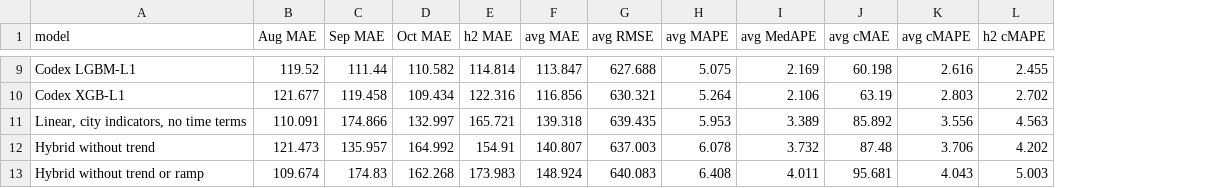
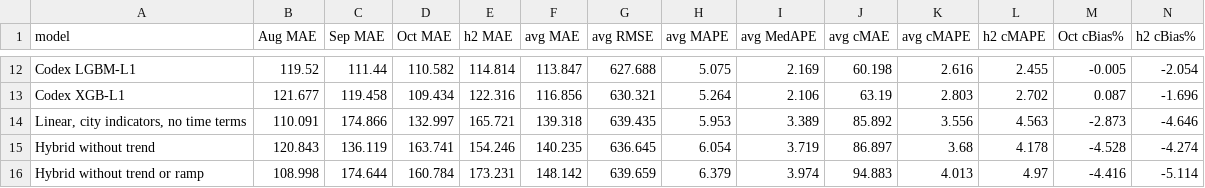
Before and after one commit to AnindyaMaster42001/spotter-freight-rate, a CSV file: artifacts/fold_summary.csv, drawn as a sheet; only a part is shown, gaps mark what is left out; addresses are those after the commit; the diff covers the shown part only; the diff names each change by its address in the sheet, - before the commit and + after, or states it on an @@ line.

```diff
--- a/artifacts/fold_summary.csv
+++ b/artifacts/fold_summary.csv
+column M (Oct cBias%), rows 12-16: -0.005 | 0.087 | -2.873 | -4.528 | -4.416
+column N (h2 cBias%), rows 12-16: -2.054 | -1.696 | -4.646 | -4.274 | -5.114
-B15 (Aug MAE): 121.473
+B15 (Aug MAE): 120.843
-C15 (Sep MAE): 135.957
+C15 (Sep MAE): 136.119
-D15 (Oct MAE): 164.992
+D15 (Oct MAE): 163.741
-E15 (h2 MAE): 154.91
+E15 (h2 MAE): 154.246
-F15 (avg MAE): 140.807
+F15 (avg MAE): 140.235
-G15 (avg RMSE): 637.003
+G15 (avg RMSE): 636.645
-H15 (avg MAPE): 6.078
+H15 (avg MAPE): 6.054
-I15 (avg MedAPE): 3.732
+I15 (avg MedAPE): 3.719
-J15 (avg cMAE): 87.48
+J15 (avg cMAE): 86.897
-K15 (avg cMAPE): 3.706
+K15 (avg cMAPE): 3.68
-L15 (h2 cMAPE): 4.202
+L15 (h2 cMAPE): 4.178
-B16 (Aug MAE): 109.674
+B16 (Aug MAE): 108.998
-C16 (Sep MAE): 174.83
+C16 (Sep MAE): 174.644
-D16 (Oct MAE): 162.268
+D16 (Oct MAE): 160.784
-E16 (h2 MAE): 173.983
+E16 (h2 MAE): 173.231
-F16 (avg MAE): 148.924
+F16 (avg MAE): 148.142
-G16 (avg RMSE): 640.083
+G16 (avg RMSE): 639.659
-H16 (avg MAPE): 6.408
+H16 (avg MAPE): 6.379
-I16 (avg MedAPE): 4.011
+I16 (avg MedAPE): 3.974
-J16 (avg cMAE): 95.681
+J16 (avg cMAE): 94.883
-K16 (avg cMAPE): 4.043
+K16 (avg cMAPE): 4.013
-L16 (h2 cMAPE): 5.003
+L16 (h2 cMAPE): 4.97
```
Also changed, not shown: 5 added rows, 2 removed rows and 12 edited cells elsewhere in this file, artifacts/contrasts.csv, 6 other files.
